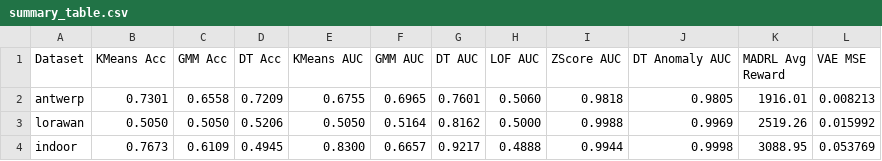
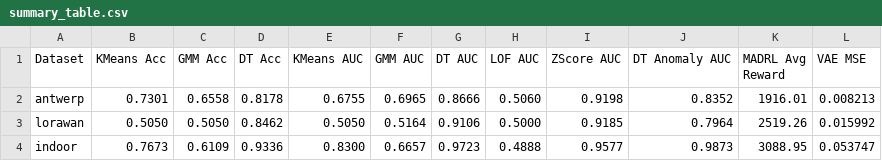
Before and after one commit to ph-tiep/demogit, a CSV file: Semantic-Aware-Reinforcement-Learning-for-Resource-Efficient-IoT-Communication-main/Code_Work/results/summary_table.csv, drawn as a sheet.

```diff
--- a/Semantic-Aware-Reinforcement-Learning-for-Resource-Efficient-IoT-Communication-main/Code_Work/results/summary_table.csv
+++ b/Semantic-Aware-Reinforcement-Learning-for-Resource-Efficient-IoT-Communication-main/Code_Work/results/summary_table.csv
@@ -1,4 +1,4 @@
 Dataset,KMeans Acc,GMM Acc,DT Acc,KMeans AUC,GMM AUC,DT AUC,LOF AUC,ZScore AUC,DT Anomaly AUC,MADRL Avg Reward,VAE MSE
-antwerp,0.7301,0.6558,0.7209,0.6755,0.6965,0.7601,0.5060,0.9818,0.9805,1916.01,0.008213
-lorawan,0.5050,0.5050,0.5206,0.5050,0.5164,0.8162,0.5000,0.9988,0.9969,2519.26,0.015992
-indoor,0.7673,0.6109,0.4945,0.8300,0.6657,0.9217,0.4888,0.9944,0.9998,3088.95,0.053769
+antwerp,0.7301,0.6558,0.8178,0.6755,0.6965,0.8666,0.5060,0.9198,0.8352,1916.01,0.008213
+lorawan,0.5050,0.5050,0.8462,0.5050,0.5164,0.9106,0.5000,0.9185,0.7964,2519.26,0.015992
+indoor,0.7673,0.6109,0.9336,0.8300,0.6657,0.9723,0.4888,0.9577,0.9873,3088.95,0.053747
```
Also changed, not shown: 44 other files.
